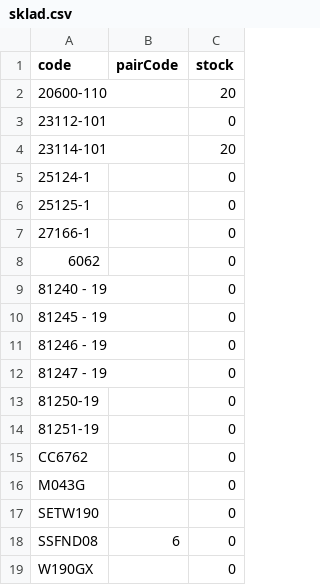
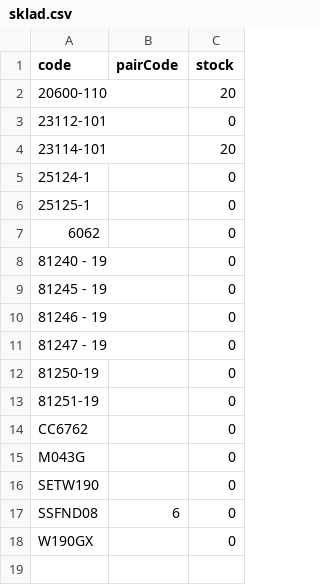
Before and after one commit to Stzboril/kosmetikaeva-sklad, a CSV file: ke_importu/sklad.csv, drawn as a sheet; the diff names each change by its address in the sheet, - before the commit and + after, or states it on an @@ line.

```diff
--- a/ke_importu/sklad.csv
+++ b/ke_importu/sklad.csv
-row 7: 27166-1 |  | 0
```
Also changed, not shown: 3 other files.
